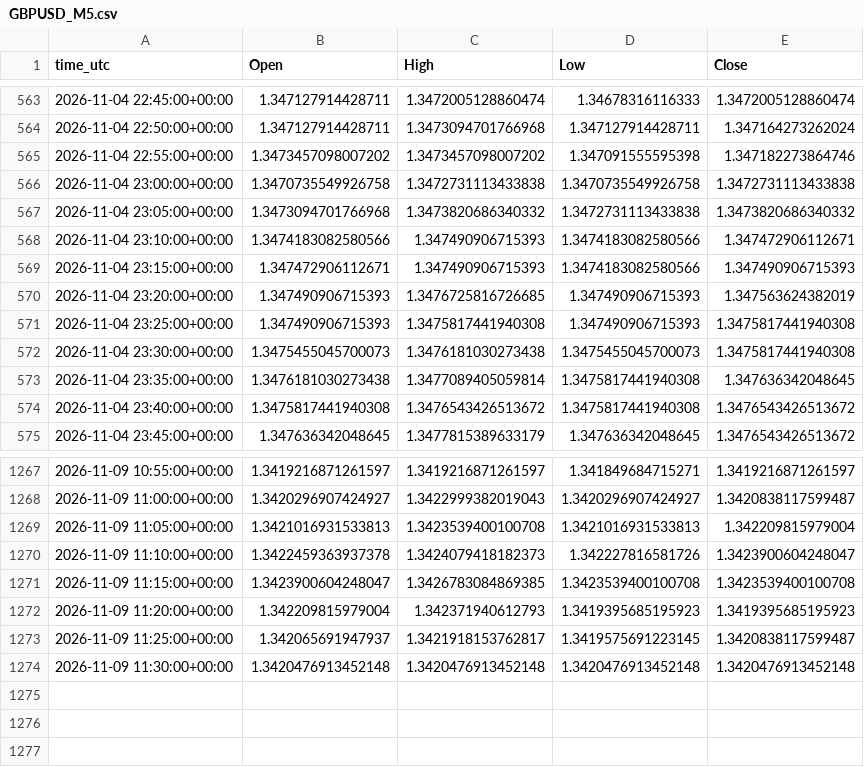
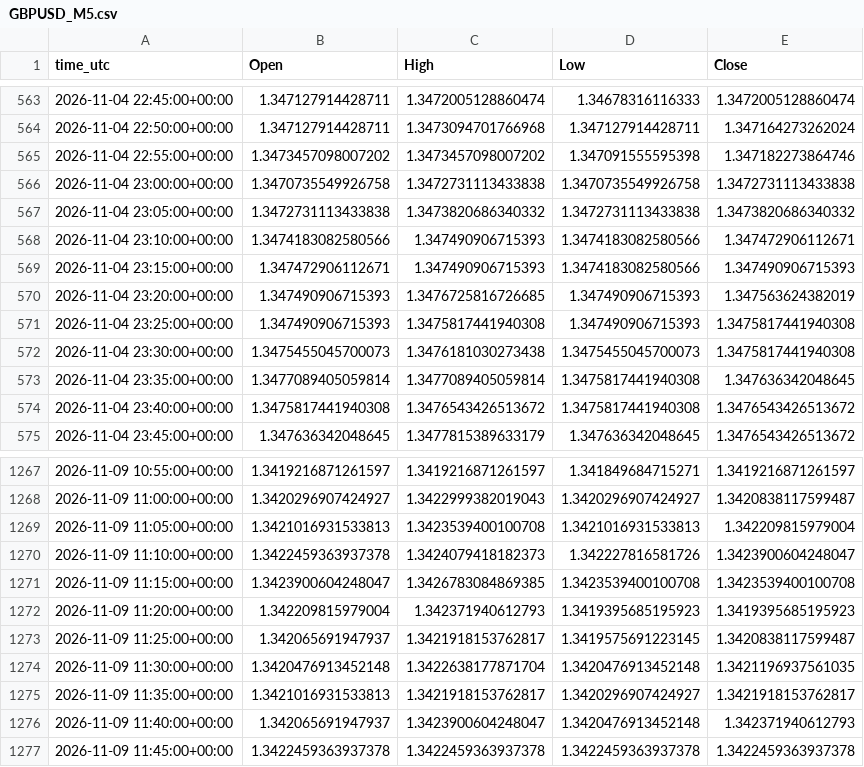
Before and after one commit to ClaireAce/Trading-Data, a CSV file: data/GBPUSD_M5.csv, drawn as a sheet; only a part is shown, gaps mark what is left out.

```diff
--- a/data/GBPUSD_M5.csv
+++ b/data/GBPUSD_M5.csv
@@ -566,3 +566,3 @@ time_utc,Open,High,Low,Close
 2026-11-04 23:00:00+00:00,1.3470735549926758,1.3472731113433838,1.3470735549926758,1.3472731113433838
-2026-11-04 23:05:00+00:00,1.3473094701766968,1.3473820686340332,1.3472731113433838,1.3473820686340332
+2026-11-04 23:05:00+00:00,1.3472731113433838,1.3473820686340332,1.3472731113433838,1.3473820686340332
 2026-11-04 23:10:00+00:00,1.3474183082580566,1.347490906715393,1.3474183082580566,1.347472906112671
@@ -572,3 +572,3 @@ time_utc,Open,High,Low,Close
 2026-11-04 23:30:00+00:00,1.3475455045700073,1.3476181030273438,1.3475455045700073,1.3475817441940308
-2026-11-04 23:35:00+00:00,1.3476181030273438,1.3477089405059814,1.3475817441940308,1.347636342048645
+2026-11-04 23:35:00+00:00,1.3477089405059814,1.3477089405059814,1.3475817441940308,1.347636342048645
 2026-11-04 23:40:00+00:00,1.3475817441940308,1.3476543426513672,1.3475817441940308,1.3476543426513672
@@ -1273,2 +1273,5 @@ time_utc,Open,High,Low,Close
 2026-11-09 11:25:00+00:00,1.342065691947937,1.3421918153762817,1.3419575691223145,1.3420838117599487
-2026-11-09 11:30:00+00:00,1.3420476913452148,1.3420476913452148,1.3420476913452148,1.3420476913452148
+2026-11-09 11:30:00+00:00,1.3420476913452148,1.3422638177871704,1.3420476913452148,1.3421196937561035
+2026-11-09 11:35:00+00:00,1.3421016931533813,1.3421918153762817,1.3420296907424927,1.3421918153762817
+2026-11-09 11:40:00+00:00,1.342065691947937,1.3423900604248047,1.3420476913452148,1.342371940612793
+2026-11-09 11:45:00+00:00,1.3422459363937378,1.3422459363937378,1.3422459363937378,1.3422459363937378
```
Also changed, not shown: data/EURUSD_M15.csv, data/EURUSD_M5.csv, 8 other files.
